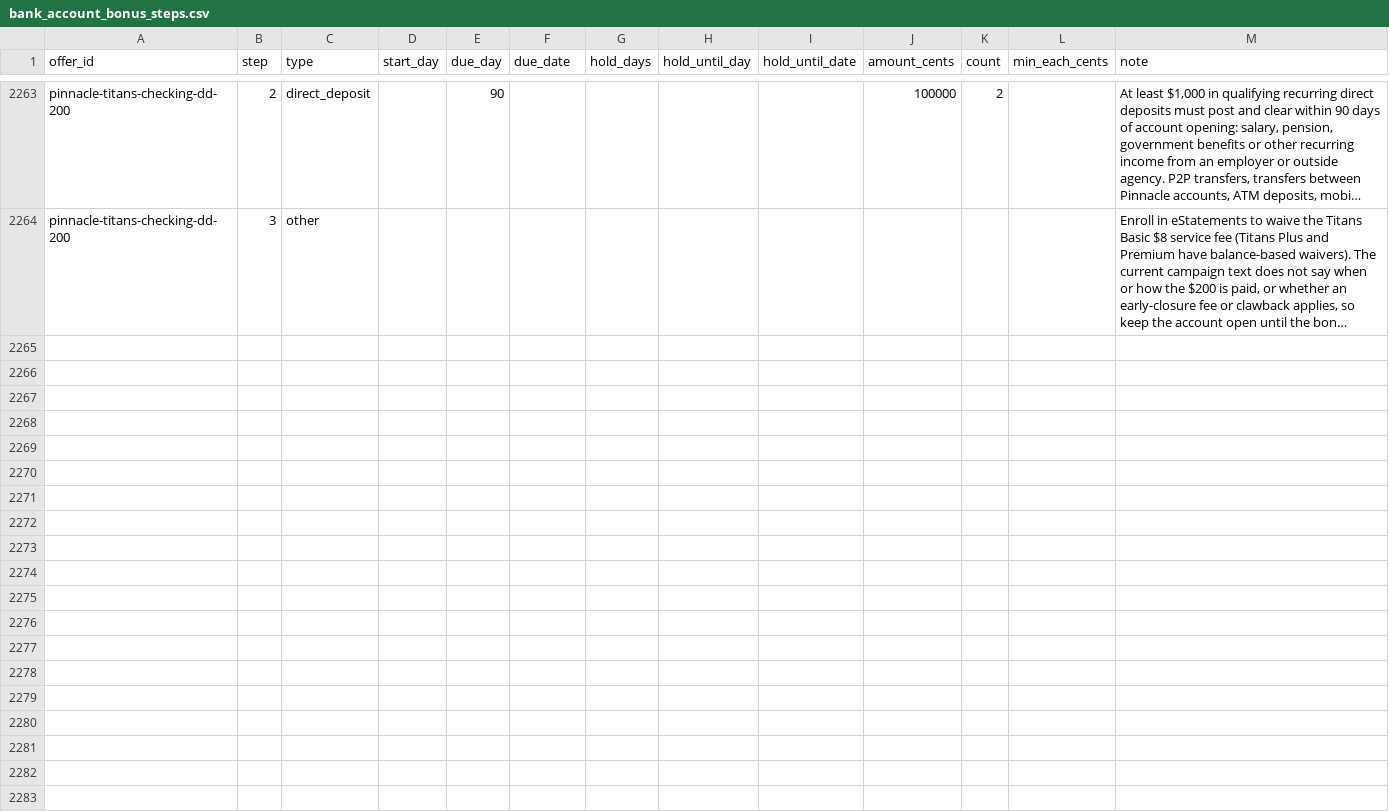
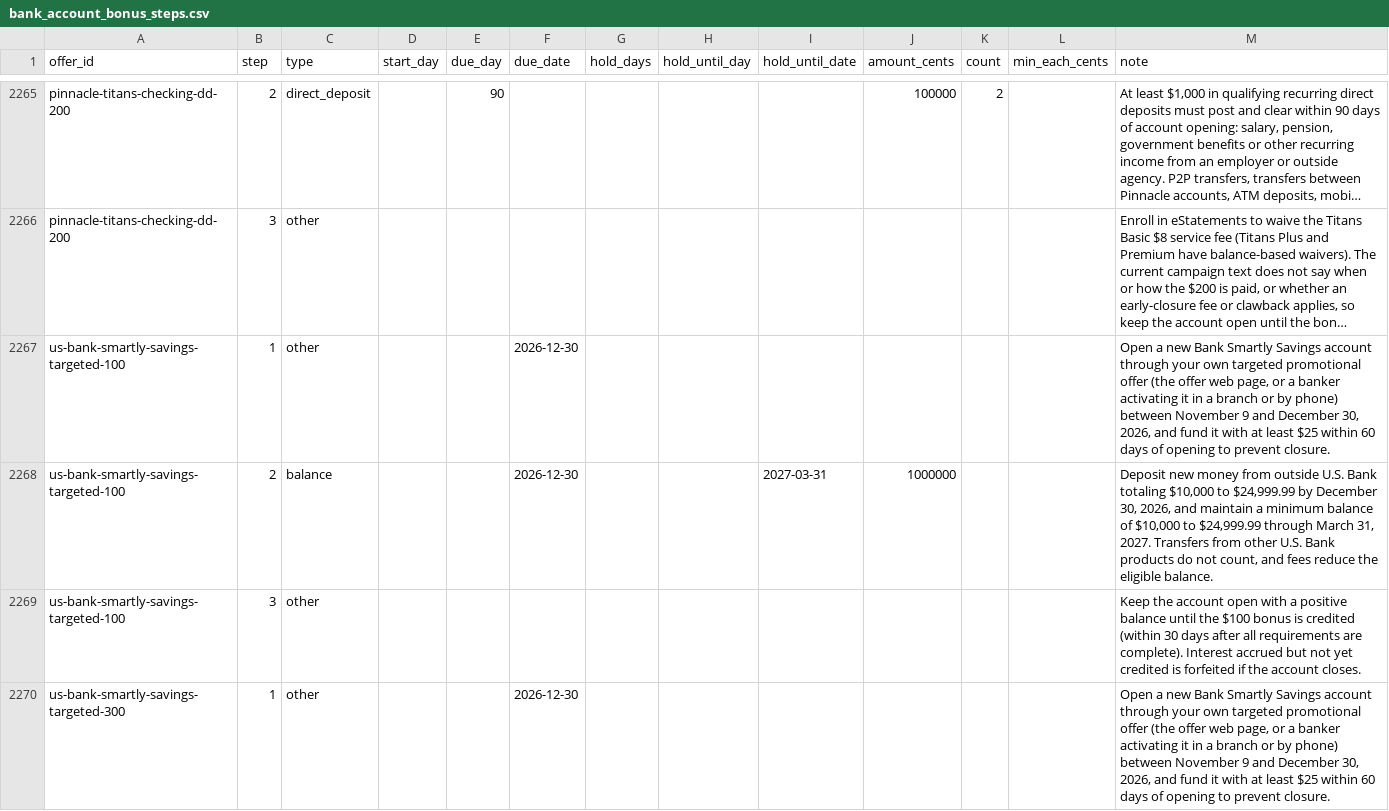
Before and after one commit to searchlightdev/credit-card-manager-releases, a CSV file: data/bank_account_bonus_steps.csv, drawn as a sheet; only a part is shown, gaps mark what is left out; long unchanged cells end in …; the diff covers the shown part only; the diff names each change by its address in the sheet, - before the commit and + after, or states it on an @@ line.

Commit message:
data: publish November 12 bank bonus refresh

```diff
--- a/data/bank_account_bonus_steps.csv
+++ b/data/bank_account_bonus_steps.csv
+row 2267: us-bank-smartly-savings-targeted-100 | 1 | other |  |  | 2026-12-30 |  |  |  |  |  |  | Open a new Bank Smartly Savings account through your own targeted promotional offer (the offer web page, or a banker activating it in a branch or by phone) between November 9 and December 30, 2026, and fund it with at least $25 within 60 days of opening to prevent closure.
+row 2268: us-bank-smartly-savings-targeted-100 | 2 | balance |  |  | 2026-12-30 |  |  | 2027-03-31 | 1000000 |  |  | Deposit new money from outside U.S. Bank totaling $10,000 to $24,999.99 by December 30, 2026, and maintain a minimum balance of $10,000 to $24,999.99 through March 31, 2027. Transfers from other U.S. Bank products do not count, and fees reduce the eligible balance.
+row 2269: us-bank-smartly-savings-targeted-100 | 3 | other |  |  |  |  |  |  |  |  |  | Keep the account open with a positive balance until the $100 bonus is credited (within 30 days after all requirements are complete). Interest accrued but not yet credited is forfeited if the account closes.
+row 2270: us-bank-smartly-savings-targeted-300 | 1 | other |  |  | 2026-12-30 |  |  |  |  |  |  | Open a new Bank Smartly Savings account through your own targeted promotional offer (the offer web page, or a banker activating it in a branch or by phone) between November 9 and December 30, 2026, and fund it with at least $25 within 60 days of opening to prevent closure.
```
Also changed, not shown: 11 added rows and 2 edited cells elsewhere in this file, 1 other file.
